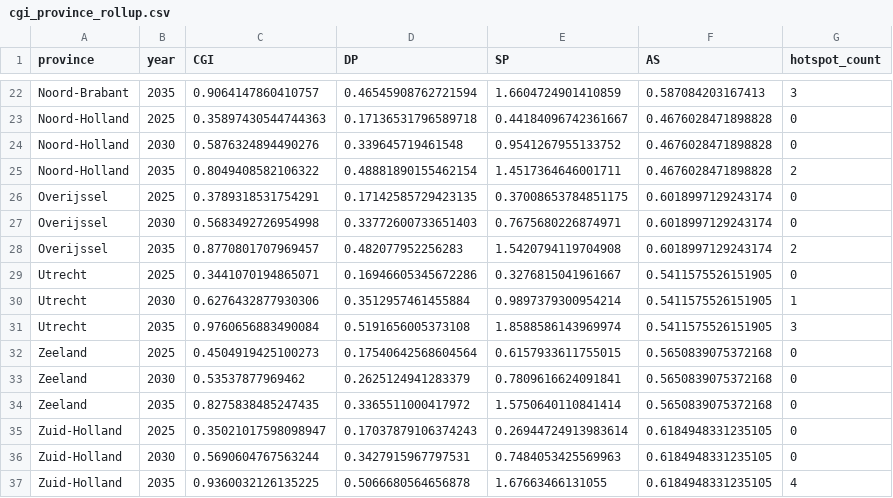
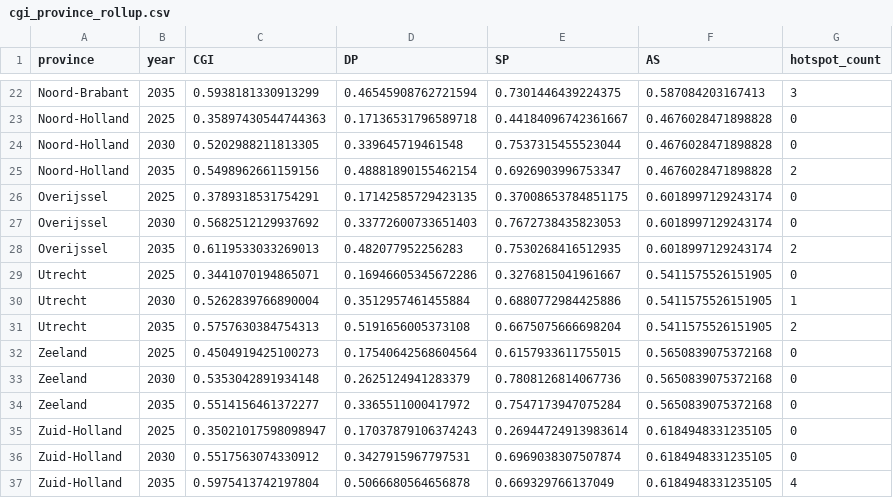
Before and after one commit to mousti2026/ResearchBacked-SS, a CSV file: cgi_project/output/tables/cgi_province_rollup.csv, drawn as a sheet; only a part is shown, gaps mark what is left out; the diff covers the shown part only; the diff names each change by its address in the sheet, - before the commit and + after, or states it on an @@ line.

```diff
--- a/cgi_project/output/tables/cgi_province_rollup.csv
+++ b/cgi_project/output/tables/cgi_province_rollup.csv
-C22 (CGI): 0.9064147860410757
+C22 (CGI): 0.5938181330913299
-E22 (SP): 1.6604724901410859
+E22 (SP): 0.7301446439224375
-C24 (CGI): 0.5876324894490276
+C24 (CGI): 0.5202988211813305
-E24 (SP): 0.9541267955133752
+E24 (SP): 0.7537315455523044
-C25 (CGI): 0.8049408582106322
+C25 (CGI): 0.5498962661159156
-E25 (SP): 1.4517364646001711
+E25 (SP): 0.6926903996753347
-C27 (CGI): 0.5683492726954998
+C27 (CGI): 0.5682512129937692
-E27 (SP): 0.7675680226874971
+E27 (SP): 0.7672738435823053
-C28 (CGI): 0.8770801707969457
+C28 (CGI): 0.6119533033269013
-E28 (SP): 1.5420794119704908
+E28 (SP): 0.7530268416512935
-C30 (CGI): 0.6276432877930306
+C30 (CGI): 0.5262839766890004
-E30 (SP): 0.9897379300954214
+E30 (SP): 0.6880772984425886
-C31 (CGI): 0.9760656883490084
+C31 (CGI): 0.5757630384754313
-E31 (SP): 1.8588586143969974
+E31 (SP): 0.6675075666698204
-G31 (hotspot_count): 3
+G31 (hotspot_count): 2
-C33 (CGI): 0.53537877969462
+C33 (CGI): 0.5353042891934148
-E33 (SP): 0.7809616624091841
+E33 (SP): 0.7808126814067736
-C34 (CGI): 0.8275838485247435
+C34 (CGI): 0.5514156461372277
-E34 (SP): 1.5750640110841414
+E34 (SP): 0.7547173947075284
-C36 (CGI): 0.5690604767563244
+C36 (CGI): 0.5517563074330912
-E36 (SP): 0.7484053425569963
+E36 (SP): 0.6969038307507874
-C37 (CGI): 0.9360032126135225
+C37 (CGI): 0.5975413742197804
-E37 (SP): 1.67663466131055
+E37 (SP): 0.669329766137049
```
Also changed, not shown: 31 edited cells elsewhere in this file, cgi_project/output/tables/hotspots_2035.csv, 7 other files.
